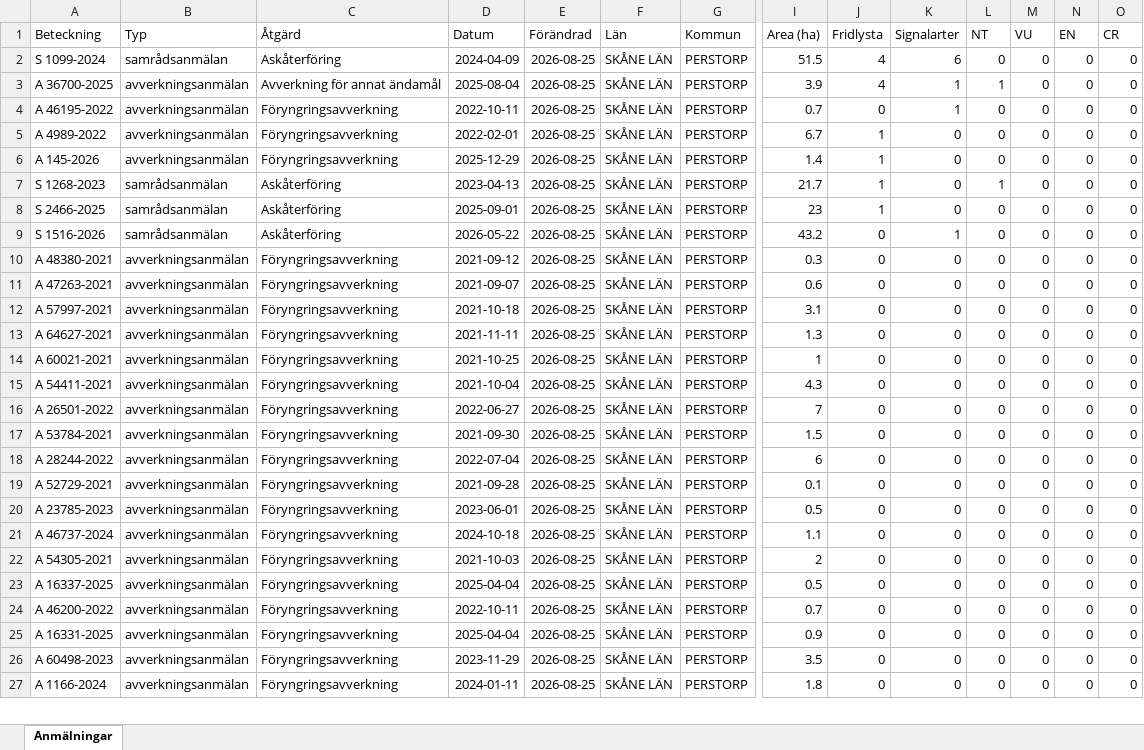
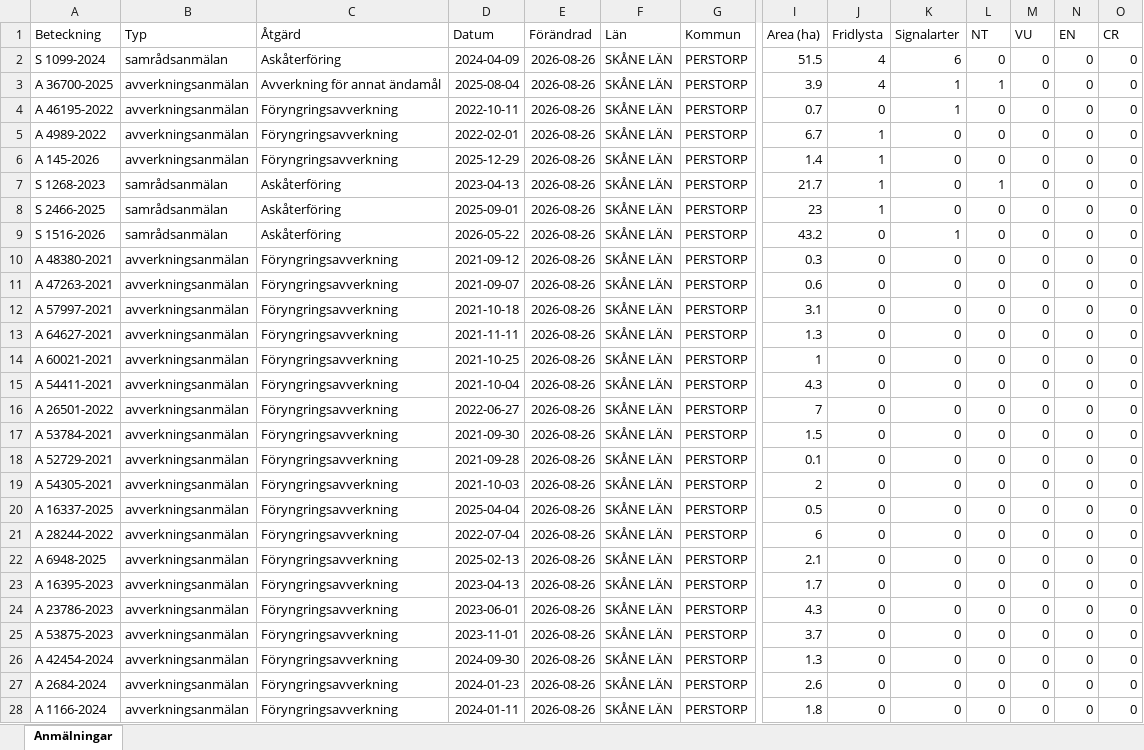
Before and after one commit to klasma/Logging_1275, an Excel workbook: Översikt PERSTORP.xlsx, sheet Anmälningar, drawn as a sheet; only a part is shown, gaps mark what is left out; values as stored, in another font and other column widths than the file's, no borders; removed rows and columns are numbered as before the commit, all else as after; rows hold the shown columns only; the diff covers the shown part only; the diff names each change by its address in the sheet, - before the commit and + after, or states it on an @@ line.

```diff
--- a/Översikt PERSTORP.xlsx (sheet Anmälningar)
+++ b/Översikt PERSTORP.xlsx (sheet Anmälningar)
-E2:E17 (Förändrad): 2026-08-25
+E2:E17 (Förändrad): 2026-08-26
-row 18: A 28244-2022 | avverkningsanmälan | Föryngringsavverkning | 2022-07-04 | 2026-08-25 | SKÅNE LÄN | PERSTORP | 6 | 0 | 0 | 0 | 0 | 0 | 0
-E18 (Förändrad): 2026-08-25
+E18 (Förändrad): 2026-08-26
-row 20: A 23785-2023 | avverkningsanmälan | Föryngringsavverkning | 2023-06-01 | 2026-08-25 | SKÅNE LÄN | PERSTORP | 0.5 | 0 | 0 | 0 | 0 | 0 | 0
-row 21: A 46737-2024 | avverkningsanmälan | Föryngringsavverkning | 2024-10-18 | 2026-08-25 | SKÅNE LÄN | PERSTORP | 1.1 | 0 | 0 | 0 | 0 | 0 | 0
-E19:E20 (Förändrad): 2026-08-25
+E19:E20 (Förändrad): 2026-08-26
+row 21: A 28244-2022 | avverkningsanmälan | Föryngringsavverkning | 2022-07-04 | 2026-08-26 | SKÅNE LÄN | PERSTORP | 6 | 0 | 0 | 0 | 0 | 0 | 0
-A22 (Beteckning): A 46200-2022
+A22 (Beteckning): A 6948-2025
-D22 (Datum): 2022-10-11
+D22 (Datum): 2025-02-13
-E22:E23 (Förändrad): 2026-08-25
+E22:E23 (Förändrad): 2026-08-26
-I22 (Area (ha)): 0.7
+I22 (Area (ha)): 2.1
-A23 (Beteckning): A 16331-2025
+A23 (Beteckning): A 16395-2023
-D23 (Datum): 2025-04-04
+D23 (Datum): 2023-04-13
-I23 (Area (ha)): 0.9
+I23 (Area (ha)): 1.7
+row 24: A 23786-2023 | avverkningsanmälan | Föryngringsavverkning | 2023-06-01 | 2026-08-26 | SKÅNE LÄN | PERSTORP | 4.3 | 0 | 0 | 0 | 0 | 0 | 0
+row 25: A 53875-2023 | avverkningsanmälan | Föryngringsavverkning | 2023-11-01 | 2026-08-26 | SKÅNE LÄN | PERSTORP | 3.7 | 0 | 0 | 0 | 0 | 0 | 0
+row 26: A 42454-2024 | avverkningsanmälan | Föryngringsavverkning | 2024-09-30 | 2026-08-26 | SKÅNE LÄN | PERSTORP | 1.3 | 0 | 0 | 0 | 0 | 0 | 0
-A27 (Beteckning): A 60498-2023
+A27 (Beteckning): A 2684-2024
-D27 (Datum): 2023-11-29
+D27 (Datum): 2024-01-23
-E27:E28 (Förändrad): 2026-08-25
+E27:E28 (Förändrad): 2026-08-26
-I27 (Area (ha)): 3.5
+I27 (Area (ha)): 2.6
```
Also changed, not shown: 40 added rows, 41 removed rows and 153 edited cells elsewhere in this sheet, artfynd/A 145-2026 artfynd.xlsx, artfynd/A 36700-2025 artfynd.xlsx, 43 other files.
